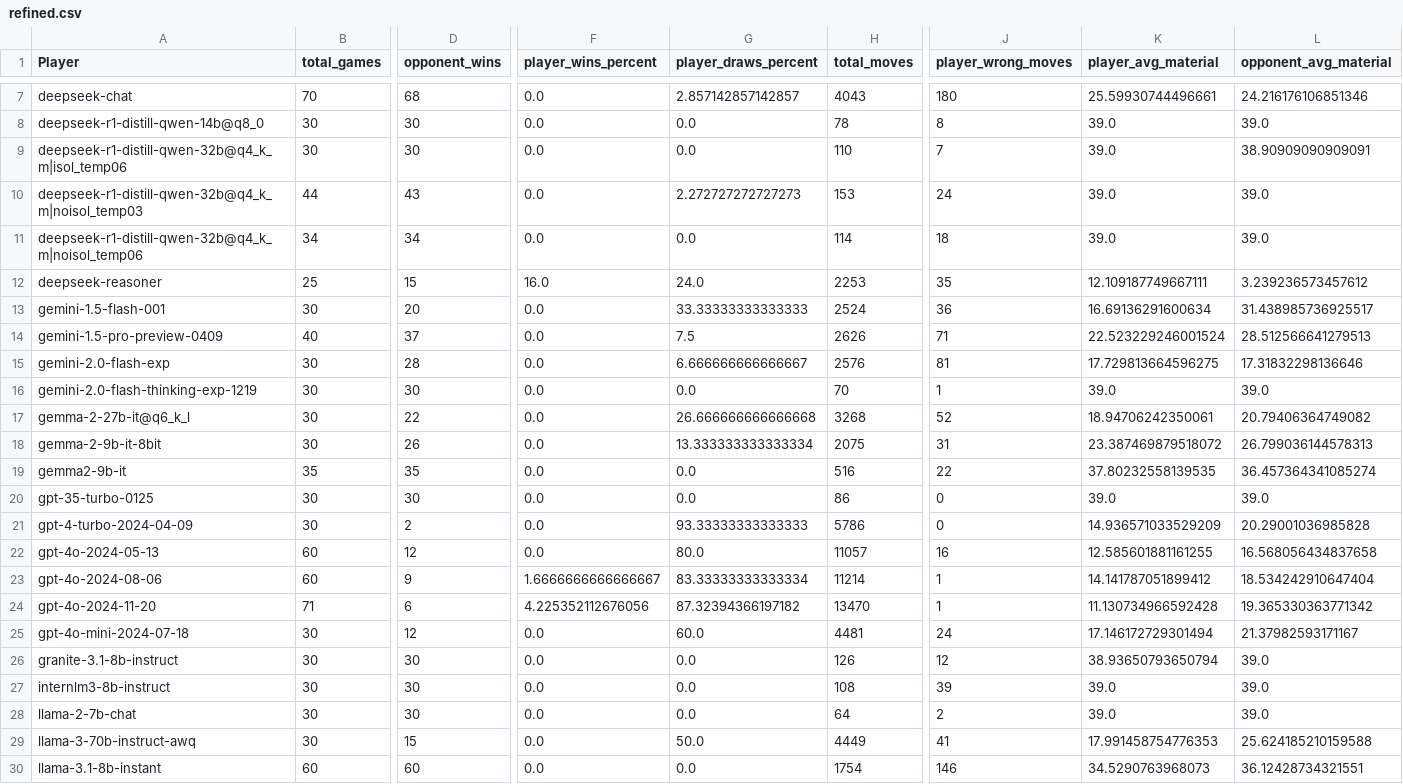
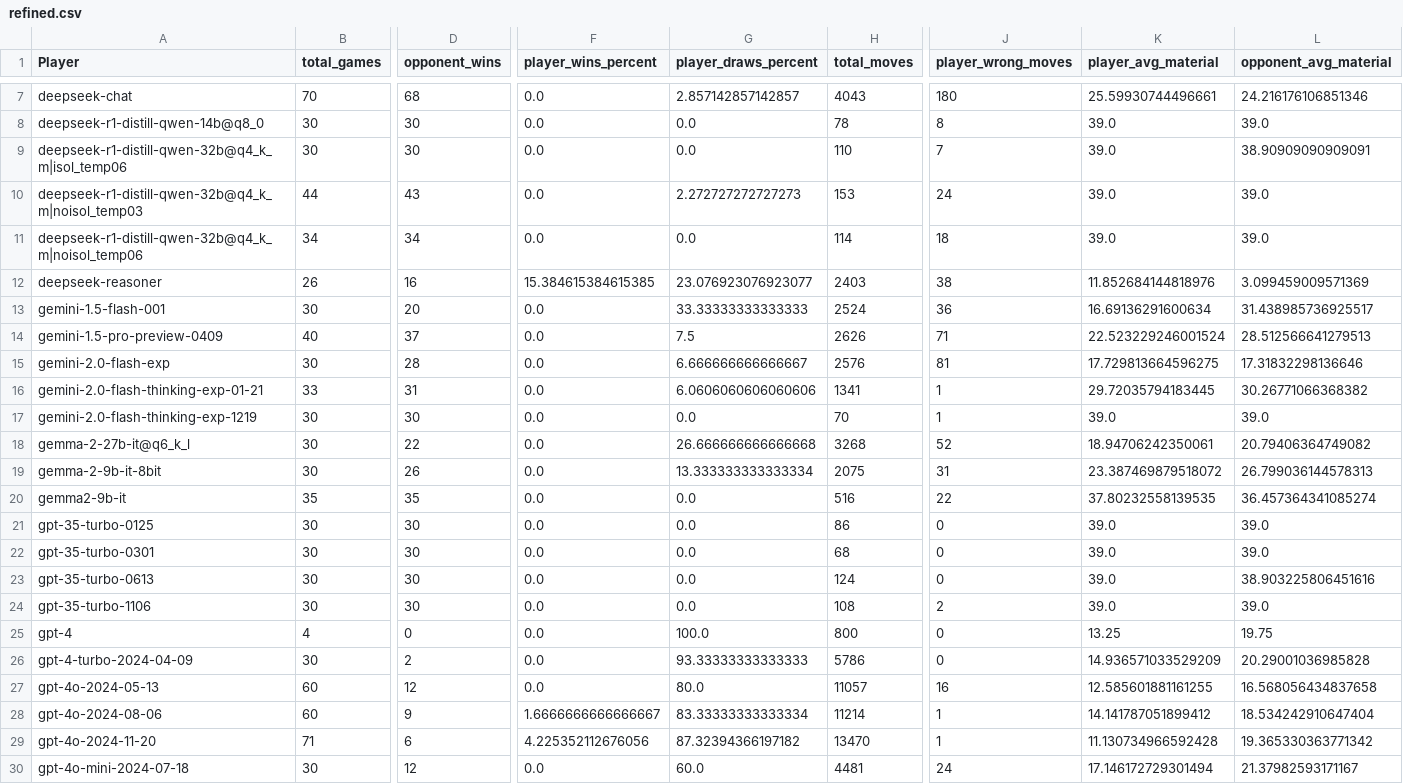
Before and after one commit to maxim-saplin/llm_chess, a CSV file: data_processing/refined.csv, drawn as a sheet; only a part is shown, gaps mark what is left out; the shorter side is filled out with more unchanged rows; rows hold the shown columns only; the diff covers the shown part only; the diff names each change by its address in the sheet, - before the commit and + after, or states it on an @@ line.

```diff
--- a/data_processing/refined.csv
+++ b/data_processing/refined.csv
-B12 (total_games): 25
+B12 (total_games): 26
-D12 (opponent_wins): 15
+D12 (opponent_wins): 16
-F12 (player_wins_percent): 16.0
+F12 (player_wins_percent): 15.384615384615385
-G12 (player_draws_percent): 24.0
+G12 (player_draws_percent): 23.076923076923077
-H12 (total_moves): 2253
+H12 (total_moves): 2403
-J12 (player_wrong_moves): 35
+J12 (player_wrong_moves): 38
-K12 (player_avg_material): 12.109187749667111
+K12 (player_avg_material): 11.852684144818976
-L12 (opponent_avg_material): 3.239236573457612
+L12 (opponent_avg_material): 3.099459009571369
+row 16: gemini-2.0-flash-thinking-exp-01-21 | 33 | 31 | 0.0 | 6.0606060606060606 | 1341 | 1 | 29.72035794183445 | 30.26771066368382
+row 22: gpt-35-turbo-0301 | 30 | 30 | 0.0 | 0.0 | 68 | 0 | 39.0 | 39.0
+row 23: gpt-35-turbo-0613 | 30 | 30 | 0.0 | 0.0 | 124 | 0 | 39.0 | 38.903225806451616
+row 24: gpt-35-turbo-1106 | 30 | 30 | 0.0 | 0.0 | 108 | 2 | 39.0 | 39.0
+row 25: gpt-4 | 4 | 0 | 0.0 | 100.0 | 800 | 0 | 13.25 | 19.75
```
Also changed, not shown: 6 edited cells elsewhere in this file, _logs/no_reflection/aggregate_models.csv, 1 other file.
